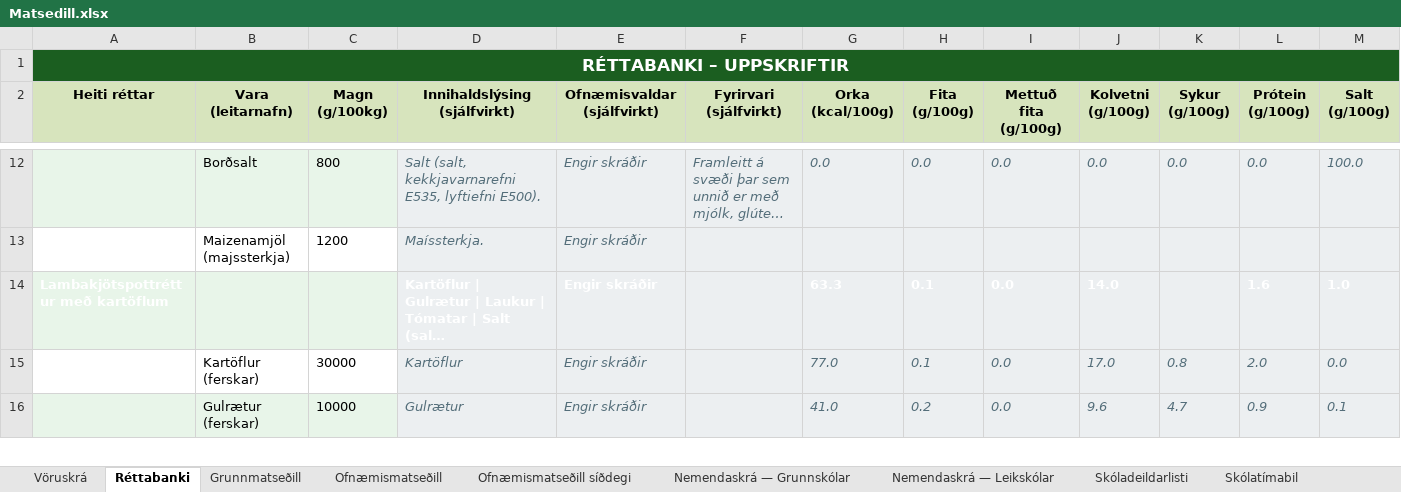
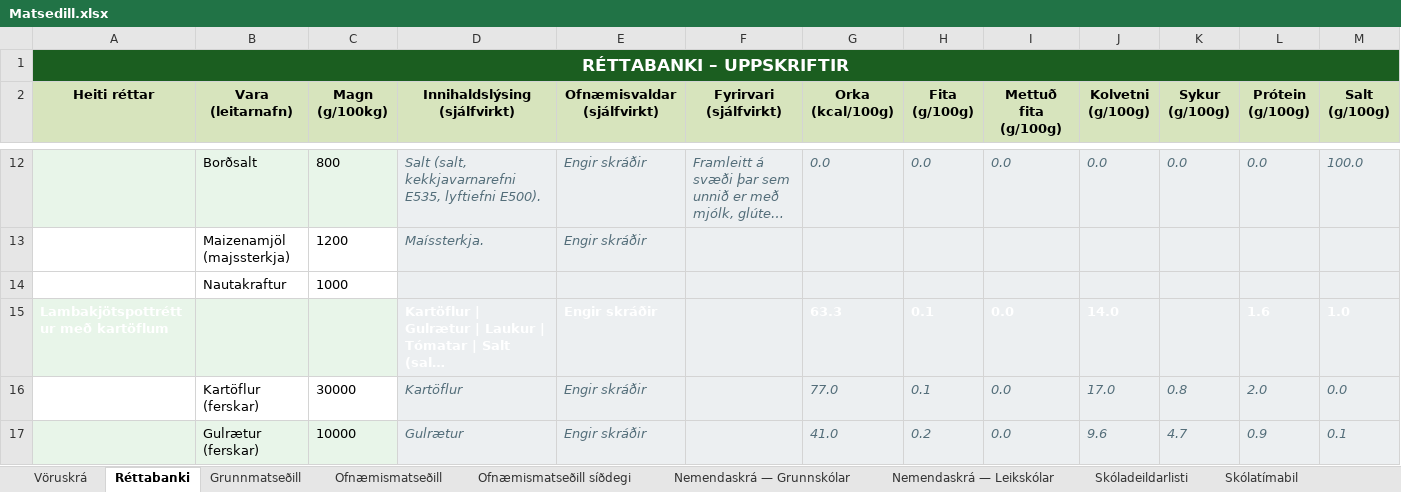
Before and after one commit to JohnBond87/matarstund, an Excel workbook: Matsedill.xlsx, sheet Réttabanki, drawn as a sheet; only a part is shown, gaps mark what is left out; long unchanged cells end in …; values as stored, in another font and other column widths than the file's, no borders; conditional formats not drawn; rows hold the shown columns only; the diff names each change by its address in the sheet, - before the commit and + after, or states it on an @@ line.

Commit message:
Uppfærsla matseðils

```diff
--- a/Matsedill.xlsx (sheet Réttabanki)
+++ b/Matsedill.xlsx (sheet Réttabanki)
+row 14:  | Nautakraftur | 1000
```
